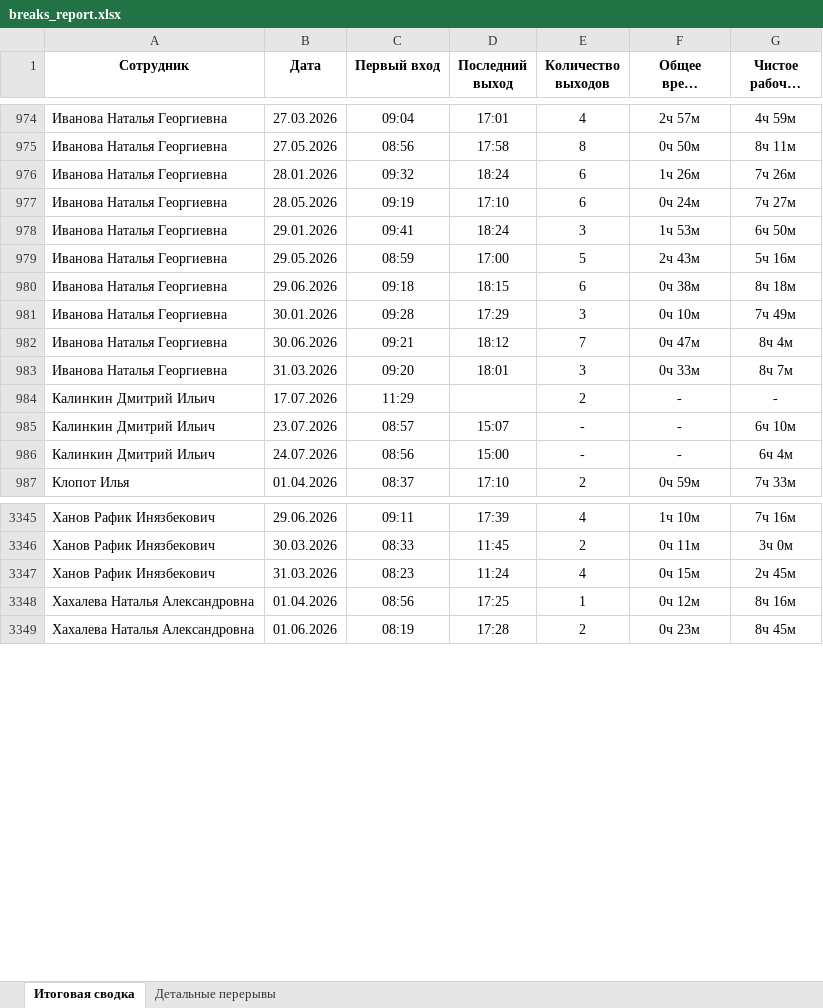
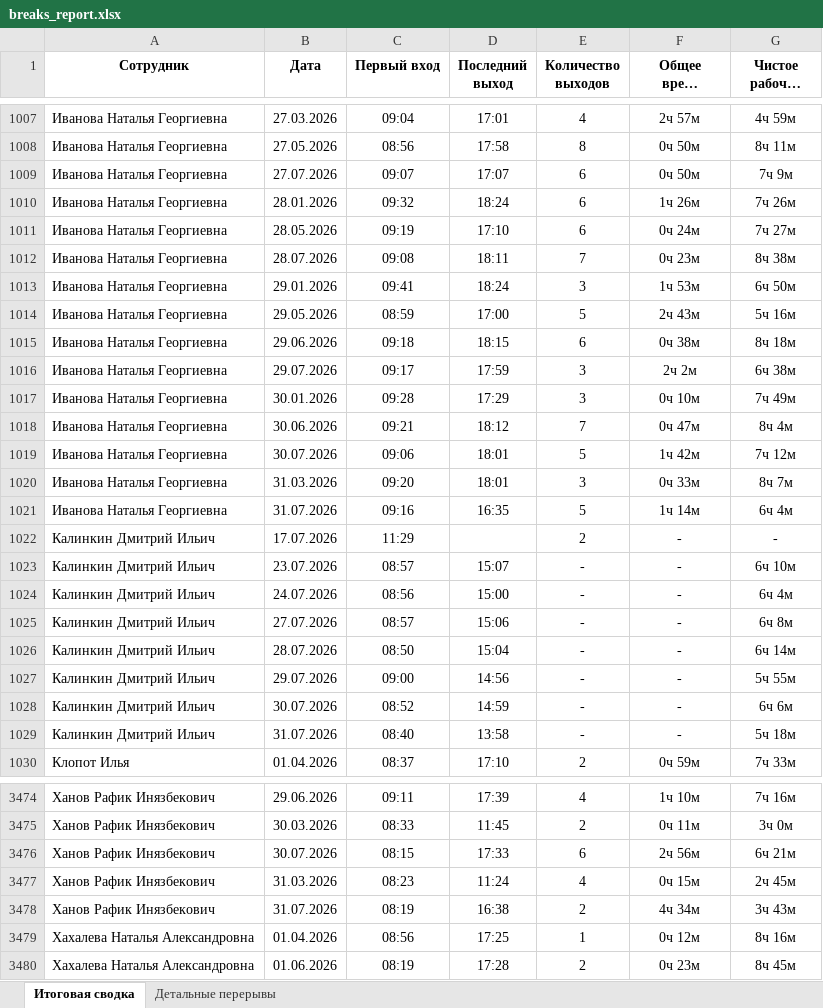
Before and after one commit to genji1451/scud, an Excel workbook: breaks_report.xlsx, sheet Итоговая сводка, drawn as a sheet; only a part is shown, gaps mark what is left out; long unchanged cells end in …; values as stored, in another font and other column widths than the file's, no borders; the diff covers the shown part only; the diff names each change by its address in the sheet, - before the commit and + after, or states it on an @@ line.

```diff
--- a/breaks_report.xlsx (sheet Итоговая сводка)
+++ b/breaks_report.xlsx (sheet Итоговая сводка)
+row 1009: Иванова Наталья Георгиевна | 27.07.2026 | 09:07 | 17:07 | 6 | 0ч 50м | 7ч 9м
+row 1012: Иванова Наталья Георгиевна | 28.07.2026 | 09:08 | 18:11 | 7 | 0ч 23м | 8ч 38м
+row 1016: Иванова Наталья Георгиевна | 29.07.2026 | 09:17 | 17:59 | 3 | 2ч 2м | 6ч 38м
+row 1019: Иванова Наталья Георгиевна | 30.07.2026 | 09:06 | 18:01 | 5 | 1ч 42м | 7ч 12м
+row 1021: Иванова Наталья Георгиевна | 31.07.2026 | 09:16 | 16:35 | 5 | 1ч 14м | 6ч 4м
+row 1025: Калинкин Дмитрий Ильич | 27.07.2026 | 08:57 | 15:06 | - | - | 6ч 8м
+row 1026: Калинкин Дмитрий Ильич | 28.07.2026 | 08:50 | 15:04 | - | - | 6ч 14м
+row 1027: Калинкин Дмитрий Ильич | 29.07.2026 | 09:00 | 14:56 | - | - | 5ч 55м
+row 1028: Калинкин Дмитрий Ильич | 30.07.2026 | 08:52 | 14:59 | - | - | 6ч 6м
+row 1029: Калинкин Дмитрий Ильич | 31.07.2026 | 08:40 | 13:58 | - | - | 5ч 18м
+row 3476: Ханов Рафик Инязбекович | 30.07.2026 | 08:15 | 17:33 | 6 | 2ч 56м | 6ч 21м
+row 3478: Ханов Рафик Инязбекович | 31.07.2026 | 08:19 | 16:38 | 2 | 4ч 34м | 3ч 43м
```
Also changed, not shown: 148 added rows elsewhere in this sheet, sheet Детальные перерывы, 4 other files.
